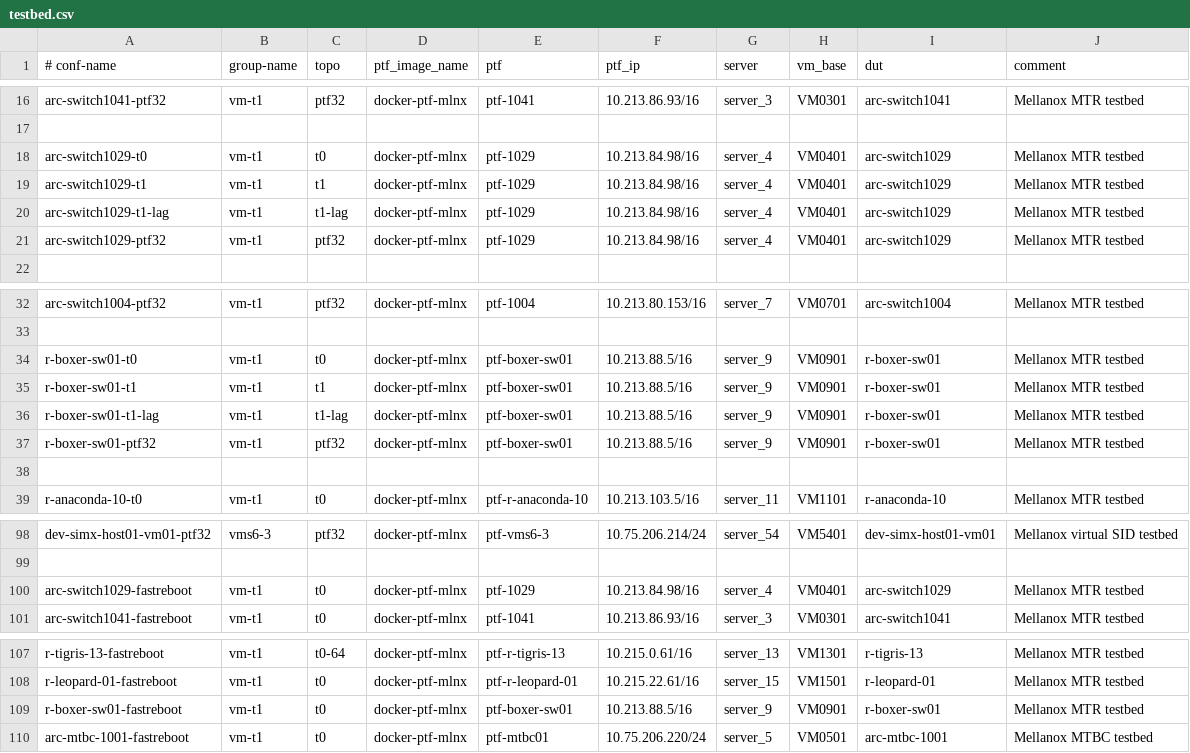
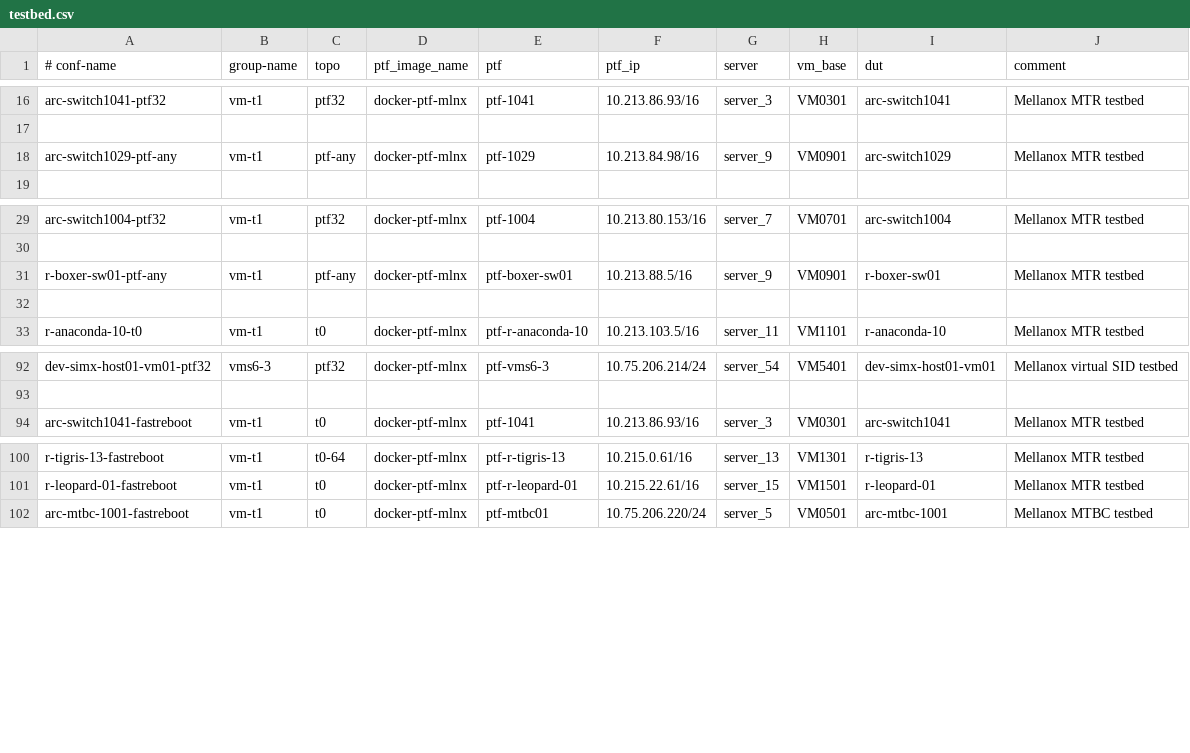
Before and after one commit to yvolynets-mlnx/sonic-mgmt, a CSV file: ansible/testbed.csv, drawn as a sheet; only a part is shown, gaps mark what is left out.

Commit message:
Update for the canonical setup
Affected switches:
* arc-switch1029
* r-boxer-sw01

Change-Id: I4ea10d8d26f5a1930f9ef21d187cae56ccc1f948

```diff
--- a/ansible/testbed.csv
+++ b/ansible/testbed.csv
@@ -17,6 +17,3 @@ arc-switch1041-ptf32,vm-t1,ptf32,docker-ptf-mlnx,ptf-1041,10.213.86.93/16,server
 
-arc-switch1029-t0,vm-t1,t0,docker-ptf-mlnx,ptf-1029,10.213.84.98/16,server_4,VM0401,arc-switch1029,Mellanox MTR testbed
-arc-switch1029-t1,vm-t1,t1,docker-ptf-mlnx,ptf-1029,10.213.84.98/16,server_4,VM0401,arc-switch1029,Mellanox MTR testbed
-arc-switch1029-t1-lag,vm-t1,t1-lag,docker-ptf-mlnx,ptf-1029,10.213.84.98/16,server_4,VM0401,arc-switch1029,Mellanox MTR testbed
-arc-switch1029-ptf32,vm-t1,ptf32,docker-ptf-mlnx,ptf-1029,10.213.84.98/16,server_4,VM0401,arc-switch1029,Mellanox MTR testbed
+arc-switch1029-ptf-any,vm-t1,ptf-any,docker-ptf-mlnx,ptf-1029,10.213.84.98/16,server_9,VM0901,arc-switch1029,Mellanox MTR testbed
 
@@ -33,6 +30,3 @@ arc-switch1004-ptf32, vm-t1,ptf32,docker-ptf-mlnx,ptf-1004,10.213.80.153/16,serv
 
-r-boxer-sw01-t0,vm-t1,t0,docker-ptf-mlnx,ptf-boxer-sw01,10.213.88.5/16,server_9,VM0901,r-boxer-sw01,Mellanox MTR testbed
-r-boxer-sw01-t1,vm-t1,t1,docker-ptf-mlnx,ptf-boxer-sw01,10.213.88.5/16,server_9,VM0901,r-boxer-sw01,Mellanox MTR testbed
-r-boxer-sw01-t1-lag,vm-t1,t1-lag,docker-ptf-mlnx,ptf-boxer-sw01,10.213.88.5/16,server_9,VM0901,r-boxer-sw01,Mellanox MTR testbed
-r-boxer-sw01-ptf32,vm-t1,ptf32,docker-ptf-mlnx,ptf-boxer-sw01,10.213.88.5/16,server_9,VM0901,r-boxer-sw01,Mellanox MTR testbed
+r-boxer-sw01-ptf-any,vm-t1,ptf-any,docker-ptf-mlnx,ptf-boxer-sw01,10.213.88.5/16,server_9,VM0901,r-boxer-sw01,Mellanox MTR testbed
 
@@ -99,3 +93,2 @@ dev-simx-host01-vm01-ptf32,vms6-3,ptf32,docker-ptf-mlnx,ptf-vms6-3,10.75.206.214
 
-arc-switch1029-fastreboot,vm-t1,t0,docker-ptf-mlnx,ptf-1029,10.213.84.98/16,server_4,VM0401,arc-switch1029,Mellanox MTR testbed
 arc-switch1041-fastreboot,vm-t1,t0,docker-ptf-mlnx,ptf-1041,10.213.86.93/16,server_3,VM0301,arc-switch1041,Mellanox MTR testbed
@@ -108,3 +101,2 @@ r-tigris-13-fastreboot,vm-t1,t0-64,docker-ptf-mlnx,ptf-r-tigris-13,10.215.0.61/1
 r-leopard-01-fastreboot,vm-t1,t0,docker-ptf-mlnx,ptf-r-leopard-01,10.215.22.61/16,server_15,VM1501,r-leopard-01,Mellanox MTR testbed
-r-boxer-sw01-fastreboot,vm-t1,t0,docker-ptf-mlnx,ptf-boxer-sw01,10.213.88.5/16,server_9,VM0901,r-boxer-sw01,Mellanox MTR testbed
 arc-mtbc-1001-fastreboot,vm-t1,t0,docker-ptf-mlnx,ptf-mtbc01,10.75.206.220/24,server_5,VM0501,arc-mtbc-1001,Mellanox MTBC testbed
```
Also changed, not shown: 12 other files.
